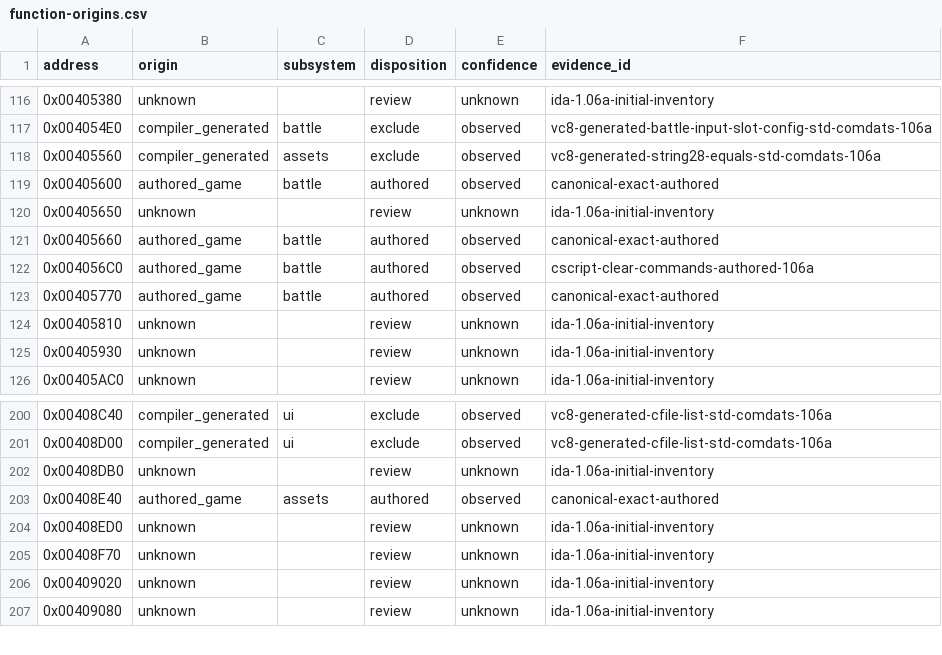
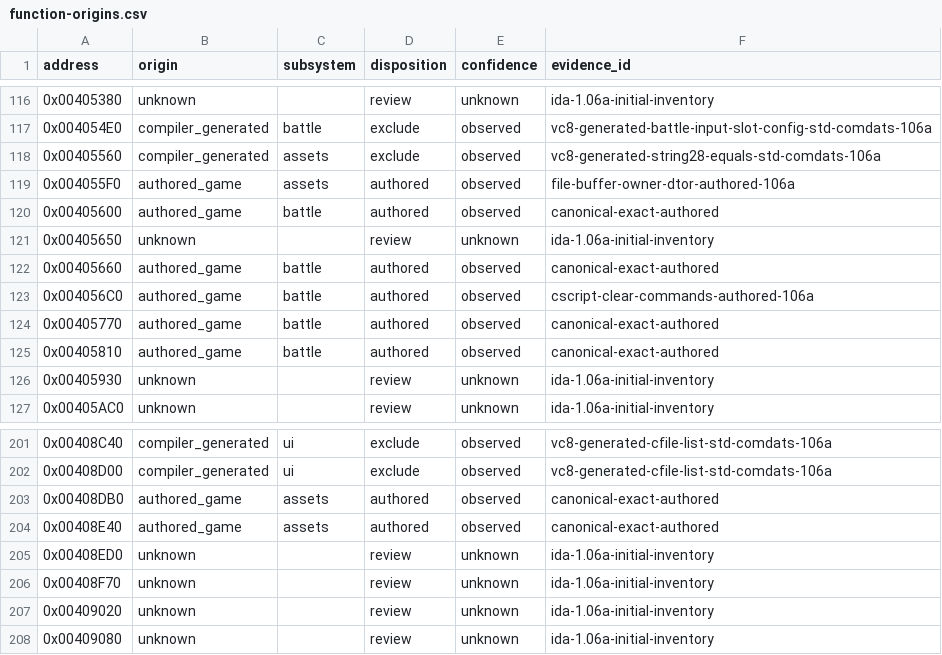
Before and after one commit to N0zoM1z0/th105, a CSV file: config/function-origins.csv, drawn as a sheet; only a part is shown, gaps mark what is left out.

```diff
--- a/config/function-origins.csv
+++ b/config/function-origins.csv
@@ -118,2 +118,3 @@ address,origin,subsystem,disposition,confidence,evidence_id
 0x00405560,compiler_generated,assets,exclude,observed,vc8-generated-string28-equals-std-comdats-106a
+0x004055F0,authored_game,assets,authored,observed,file-buffer-owner-dtor-authored-106a
 0x00405600,authored_game,battle,authored,observed,canonical-exact-authored
@@ -123,3 +124,3 @@ address,origin,subsystem,disposition,confidence,evidence_id
 0x00405770,authored_game,battle,authored,observed,canonical-exact-authored
-0x00405810,unknown,,review,unknown,ida-1.06a-initial-inventory
+0x00405810,authored_game,battle,authored,observed,canonical-exact-authored
 0x00405930,unknown,,review,unknown,ida-1.06a-initial-inventory
@@ -201,3 +202,3 @@ address,origin,subsystem,disposition,confidence,evidence_id
 0x00408D00,compiler_generated,ui,exclude,observed,vc8-generated-cfile-list-std-comdats-106a
-0x00408DB0,unknown,,review,unknown,ida-1.06a-initial-inventory
+0x00408DB0,authored_game,assets,authored,observed,canonical-exact-authored
 0x00408E40,authored_game,assets,authored,observed,canonical-exact-authored
```
Also changed, not shown: config/implemented.csv, config/matches.csv, 16 other files.
